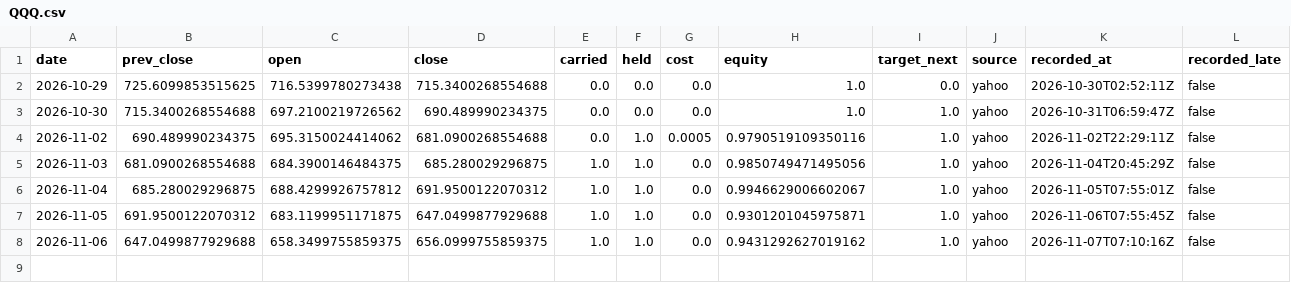
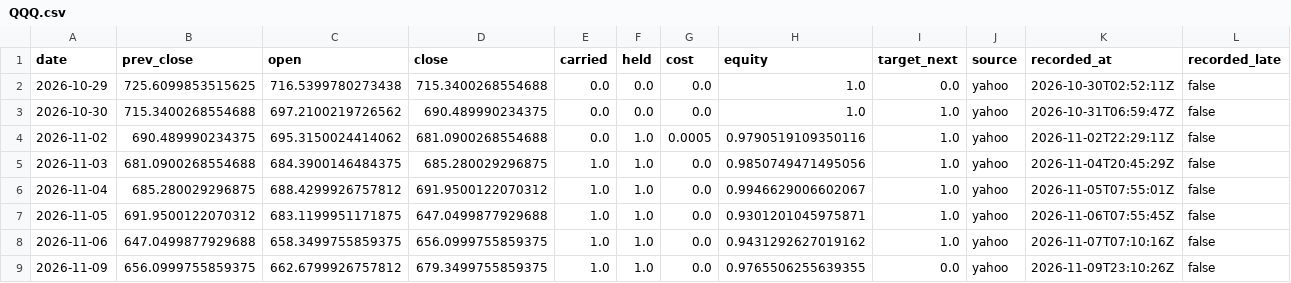
Before and after one commit to Lego514/quantlab, a CSV file: forward/ledgers/rsi2_etf/QQQ.csv, drawn as a sheet; the diff names each change by its address in the sheet, - before the commit and + after, or states it on an @@ line.

```diff
--- a/forward/ledgers/rsi2_etf/QQQ.csv
+++ b/forward/ledgers/rsi2_etf/QQQ.csv
+row 9: 2026-11-09 | 656.0999755859375 | 662.6799926757812 | 679.3499755859375 | 1.0 | 1.0 | 0.0 | 0.9765506255639355 | 0.0 | yahoo | 2026-11-09T23:10:26Z | false
```
Also changed, not shown: forward/ledgers/portfolio_2026/QQQ.csv, forward/ledgers/rsi2_etf/SPY.csv, 4 other files.
